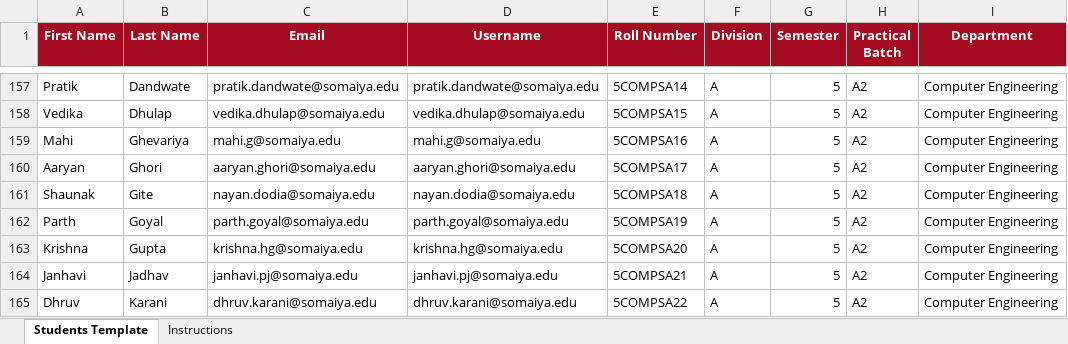
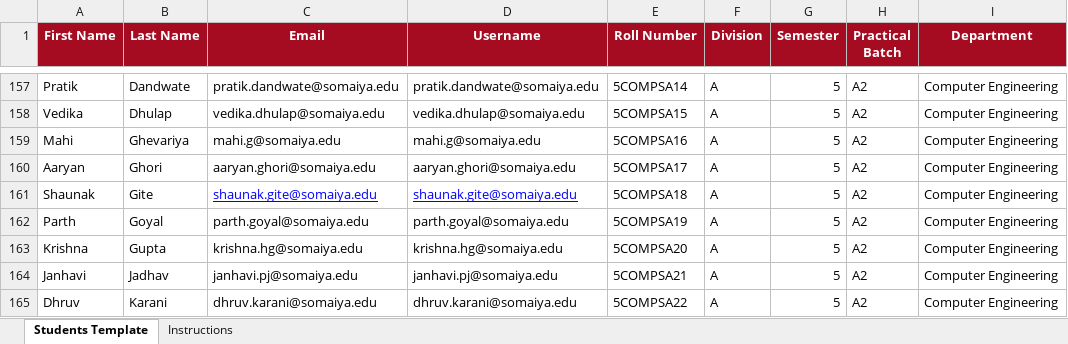
Before and after one commit to MagnaEst1/kjsitfeedback, an Excel workbook: Data/students_COMPS.xlsx, sheet Students Template, drawn as a sheet; only a part is shown, gaps mark what is left out; values as stored, in another font and other column widths than the file's, no borders; the diff names each change by its address in the sheet, - before the commit and + after, or states it on an @@ line.

```diff
--- a/Data/students_COMPS.xlsx (sheet Students Template)
+++ b/Data/students_COMPS.xlsx (sheet Students Template)
-C161 (Email): nayan.dodia@somaiya.edu
+C161 (Email): shaunak.gite@somaiya.edu
@@ C161:D161 underline: off → on, text colour: black → #0000FF @@
-D161 (Username): nayan.dodia@somaiya.edu
+D161 (Username): shaunak.gite@somaiya.edu
```
Also changed, not shown: Data/professors_COMPS.xlsx, 13 other files.
